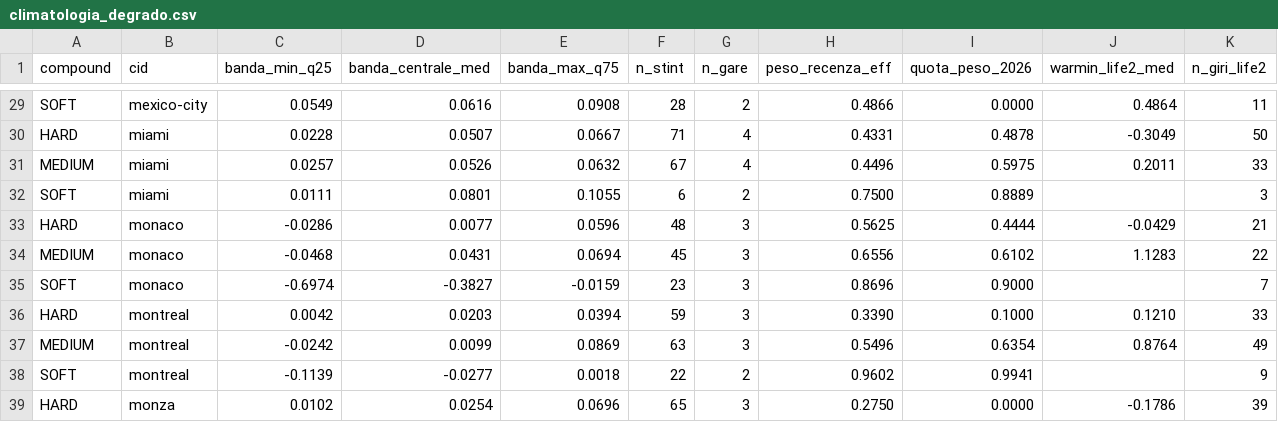
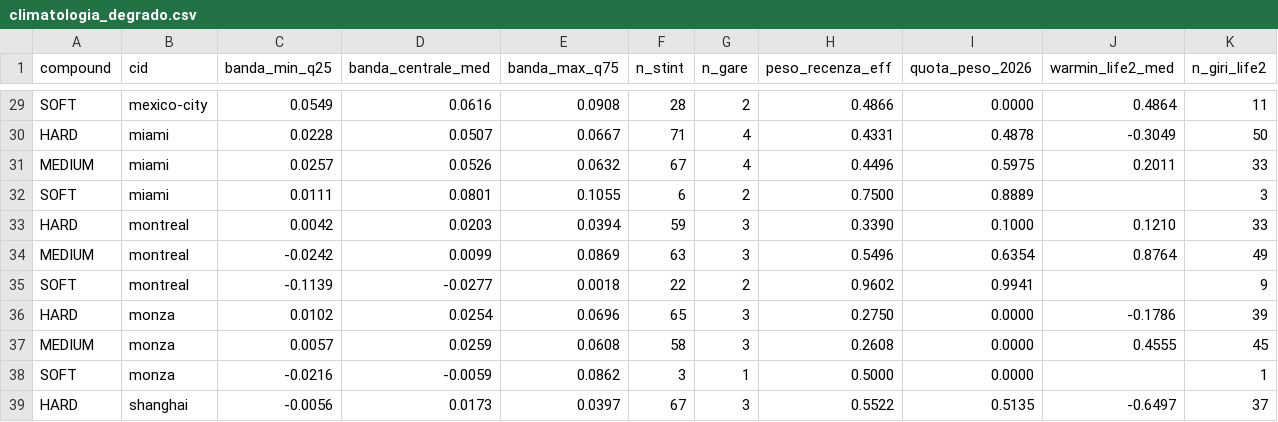
Before and after one commit to tommyieri/muretto-box-virtuale, a CSV file: data/climatologia_degrado.csv, drawn as a sheet; only a part is shown, gaps mark what is left out; the shorter side is filled out with more unchanged rows; rows hold the shown columns only; the diff names each change by its address in the sheet, - before the commit and + after, or states it on an @@ line.

```diff
--- a/data/climatologia_degrado.csv
+++ b/data/climatologia_degrado.csv
-row 33: HARD | monaco | -0.0286 | 0.0077 | 0.0596 | 48 | 3 | 0.5625 | 0.4444 | -0.0429 | 21
-row 34: MEDIUM | monaco | -0.0468 | 0.0431 | 0.0694 | 45 | 3 | 0.6556 | 0.6102 | 1.1283 | 22
-row 35: SOFT | monaco | -0.6974 | -0.3827 | -0.0159 | 23 | 3 | 0.8696 | 0.9000 |  | 7
```
Also changed, not shown: 6 other files.
